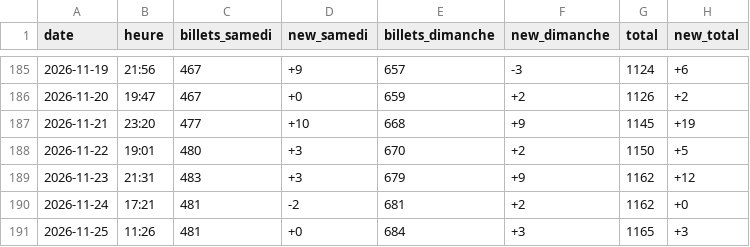
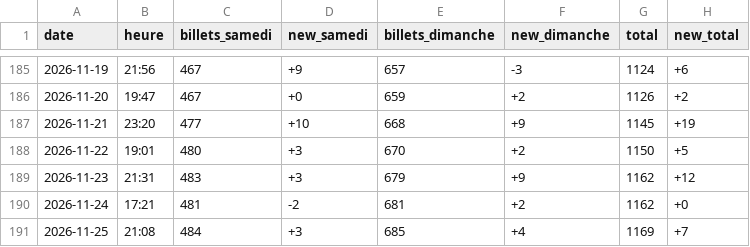
Before and after one commit to drihaen-88/sales-tracker-public, a CSV file: sales_history.csv, drawn as a sheet; only a part is shown, gaps mark what is left out.

```diff
--- a/sales_history.csv
+++ b/sales_history.csv
@@ -190,2 +190,2 @@ date,heure,billets_samedi,new_samedi,billets_dimanche,new_dimanche,total,new_tot
 2026-11-24,17:21,481,-2,681,+2,1162,+0
-2026-11-25,11:26,481,+0,684,+3,1165,+3
+2026-11-25,21:08,484,+3,685,+4,1169,+7
```
Also changed, not shown: sales_history_annie_LaLouviere.csv.
